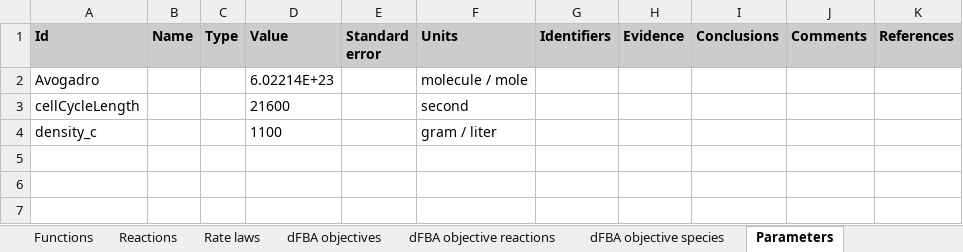
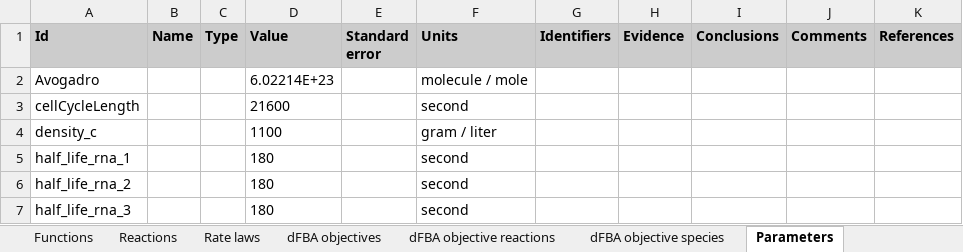
Before and after one commit to KarrLab/rand_wc_model_gen, an Excel workbook: rand_wc_model_gen/model_gen/model_2.xlsx, sheet Parameters, drawn as a sheet; values as stored, in another font and other column widths than the file's, no borders; the diff names each change by its address in the sheet, - before the commit and + after, or states it on an @@ line.

```diff
--- a/rand_wc_model_gen/model_gen/model_2.xlsx (sheet Parameters)
+++ b/rand_wc_model_gen/model_gen/model_2.xlsx (sheet Parameters)
+row 5: half_life_rna_1 |  |  | 180 |  | second
+row 6: half_life_rna_2 |  |  | 180 |  | second
+row 7: half_life_rna_3 |  |  | 180 |  | second
```
Also changed, not shown: sheet Initial species concentrations, sheet Species, sheet Species types, sheet Reactions, sheet Table of contents, sheet Submodels, 1 more sheet, 2 other files.
